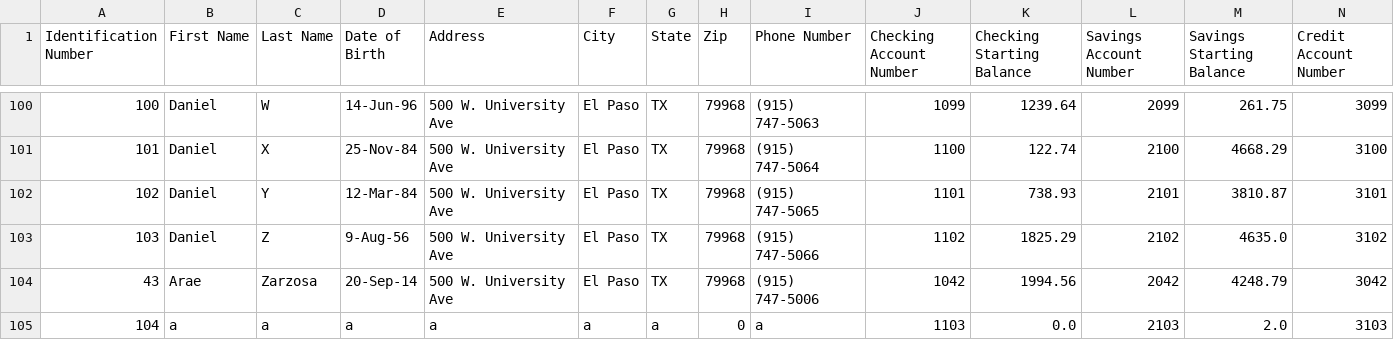
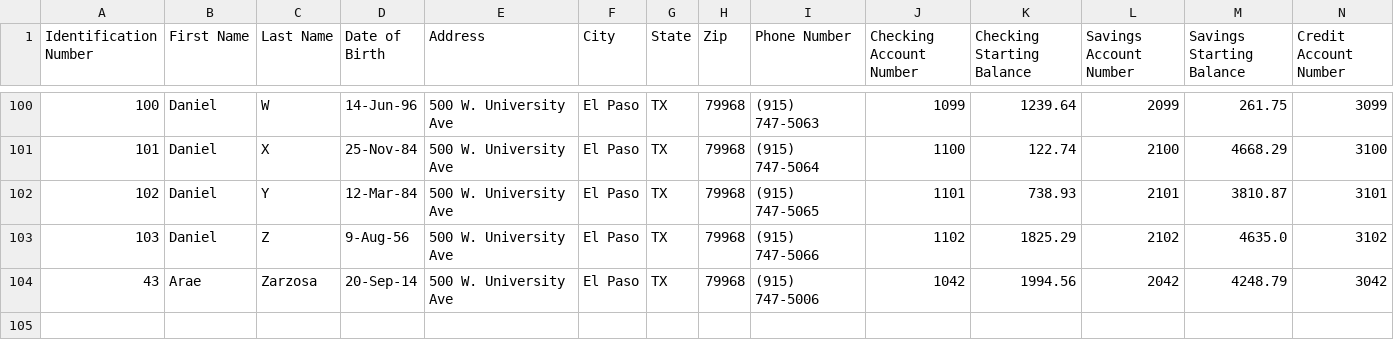
Before and after one commit to AvianGenesis/AOOP-Bank-Project, a CSV file: resources/BankUsersOutput.csv, drawn as a sheet; only a part is shown, gaps mark what is left out; rows hold the shown columns only; the diff names each change by its address in the sheet, - before the commit and + after, or states it on an @@ line.

```diff
--- a/resources/BankUsersOutput.csv
+++ b/resources/BankUsersOutput.csv
-row 105: 104 | a | a | a | a | a | a | 0 | a | 1103 | 0.0 | 2103 | 2.0 | 3103
```
Also changed, not shown: 3 other files.
